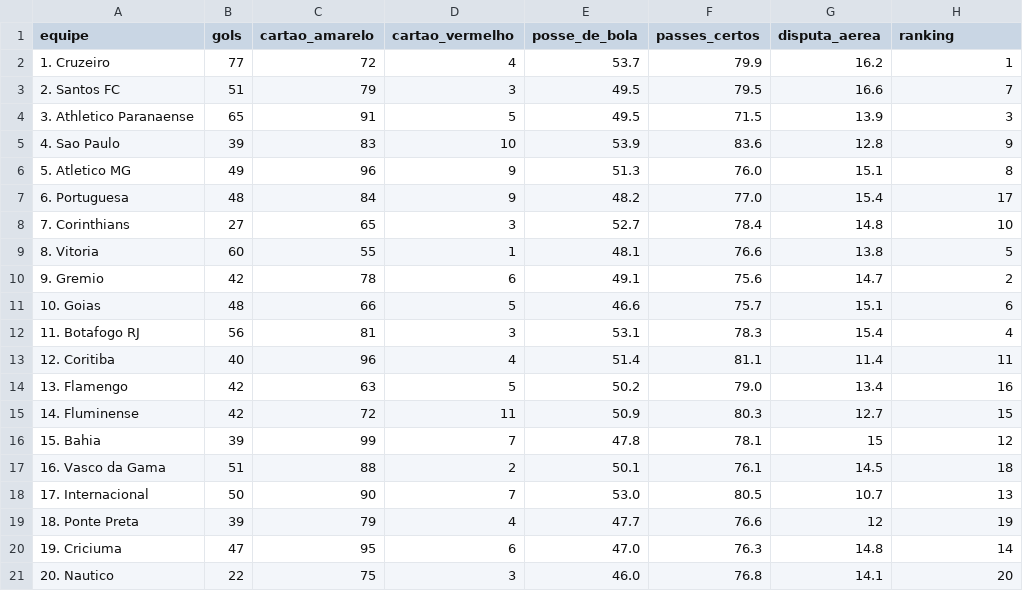
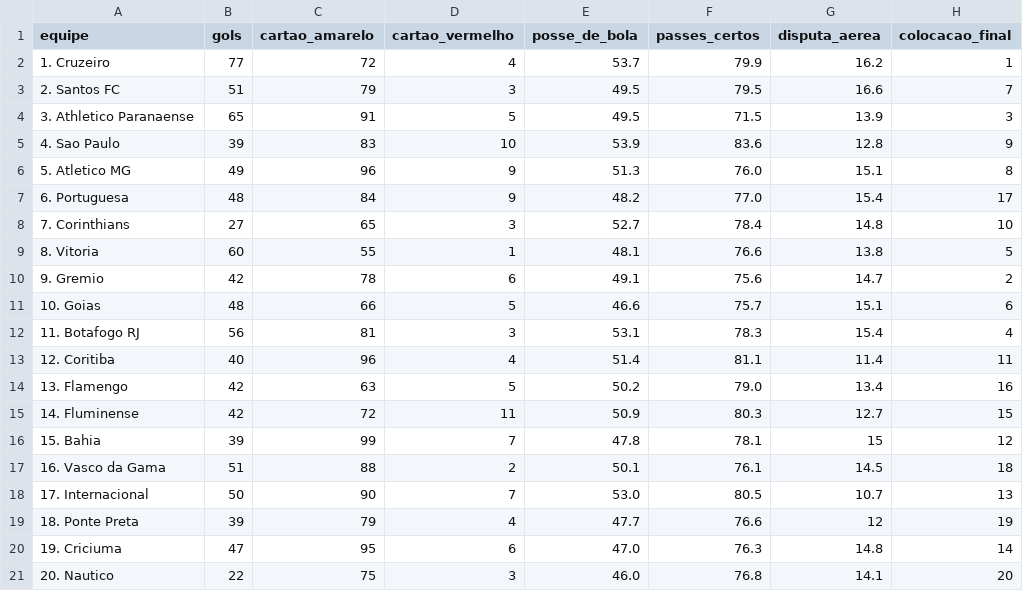
Before and after one commit to feliperivetti/org-dados, a CSV file: data/team_statistics_brasileirao_2013.csv, drawn as a sheet.

Commit message:
Atualiza colunas de dados para 'colocacao_final' e ajusta referências no código para análise do Brasileirão de 2013 a 2020

```diff
--- a/data/team_statistics_brasileirao_2013.csv
+++ b/data/team_statistics_brasileirao_2013.csv
@@ -1,2 +1,2 @@
-equipe,gols,cartao_amarelo,cartao_vermelho,posse_de_bola,passes_certos,disputa_aerea,ranking
+equipe,gols,cartao_amarelo,cartao_vermelho,posse_de_bola,passes_certos,disputa_aerea,colocacao_final
 1. Cruzeiro,77,72,4,53.7,79.9,16.2,1
```
Also changed, not shown: data/team_statistics_brasileirao_2014.csv, data/team_statistics_brasileirao_2015.csv, 9 other files.
